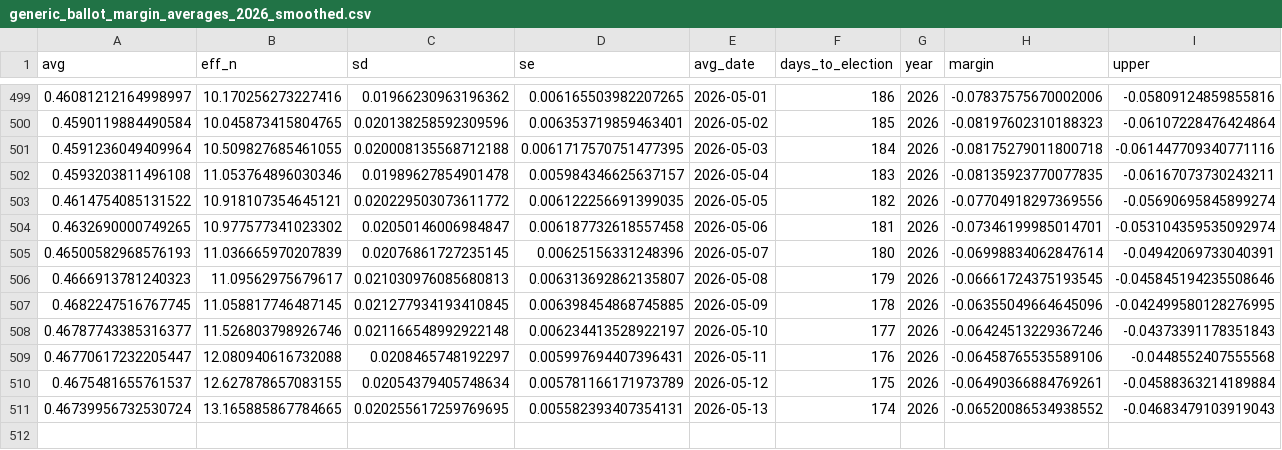
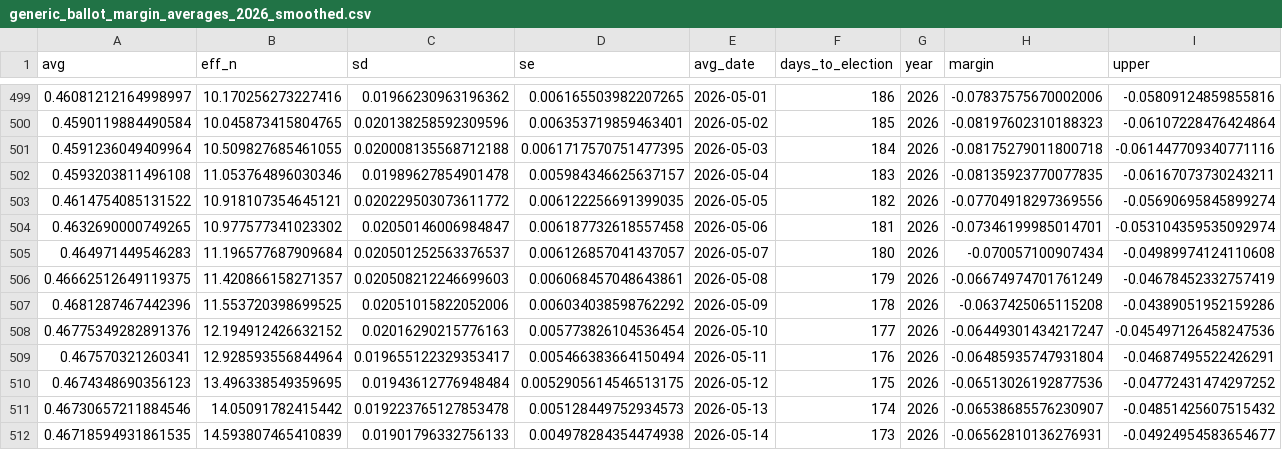
Before and after one commit to thisismactan/US-2026, a CSV file: output/generic_ballot_margin_averages_2026_smoothed.csv, drawn as a sheet; only a part is shown, gaps mark what is left out; removed rows and columns are numbered as before the commit, all else as after; rows hold the shown columns only; the diff names each change by its address in the sheet, - before the commit and + after, or states it on an @@ line.

```diff
--- a/output/generic_ballot_margin_averages_2026_smoothed.csv
+++ b/output/generic_ballot_margin_averages_2026_smoothed.csv
-row 505: 0.46500582968576193 | 11.036665970207839 | 0.02076861727235145 | 0.00625156331248396 | 2026-05-07 | 180 | 2026 | -0.06998834062847614 | -0.04942069733040391
-row 506: 0.4666913781240323 | 11.09562975679617 | 0.021030976085680813 | 0.006313692862135807 | 2026-05-08 | 179 | 2026 | -0.06661724375193545 | -0.045845194235508646
-row 507: 0.4682247516767745 | 11.058817746487145 | 0.021277934193410845 | 0.006398454868745885 | 2026-05-09 | 178 | 2026 | -0.06355049664645096 | -0.042499580128276995
-row 508: 0.46787743385316377 | 11.526803798926746 | 0.021166548992922148 | 0.006234413528922197 | 2026-05-10 | 177 | 2026 | -0.06424513229367246 | -0.04373391178351843
-row 509: 0.46770617232205447 | 12.080940616732088 | 0.0208465748192297 | 0.005997694407396431 | 2026-05-11 | 176 | 2026 | -0.06458765535589106 | -0.0448552407555568
-row 510: 0.4675481655761537 | 12.627878657083155 | 0.02054379405748634 | 0.005781166171973789 | 2026-05-12 | 175 | 2026 | -0.06490366884769261 | -0.04588363214189884
-row 511: 0.46739956732530724 | 13.165885867784665 | 0.020255617259769695 | 0.005582393407354131 | 2026-05-13 | 174 | 2026 | -0.06520086534938552 | -0.04683479103919043
+row 505: 0.464971449546283 | 11.196577687909684 | 0.020501252563376537 | 0.006126857041437057 | 2026-05-07 | 180 | 2026 | -0.070057100907434 | -0.04989974124110608
+row 506: 0.46662512649119375 | 11.420866158271357 | 0.020508212246699603 | 0.006068457048643861 | 2026-05-08 | 179 | 2026 | -0.06674974701761249 | -0.04678452332757419
+row 507: 0.4681287467442396 | 11.553720398699525 | 0.02051015822052006 | 0.006034038598762292 | 2026-05-09 | 178 | 2026 | -0.0637425065115208 | -0.04389051952159286
+row 508: 0.46775349282891376 | 12.194912426632152 | 0.02016290215776163 | 0.005773826104536454 | 2026-05-10 | 177 | 2026 | -0.06449301434217247 | -0.045497126458247536
+row 509: 0.467570321260341 | 12.928593556844964 | 0.019655122329353417 | 0.005466383664150494 | 2026-05-11 | 176 | 2026 | -0.06485935747931804 | -0.04687495522426291
+row 510: 0.4674348690356123 | 13.496338549359695 | 0.01943612776948484 | 0.0052905614546513175 | 2026-05-12 | 175 | 2026 | -0.06513026192877536 | -0.04772431474297252
+row 511: 0.46730657211884546 | 14.05091782415442 | 0.019223765127853478 | 0.005128449752934573 | 2026-05-13 | 174 | 2026 | -0.06538685576230907 | -0.04851425607515432
+row 512: 0.46718594931861535 | 14.593807465410839 | 0.01901796332756133 | 0.004978284354474938 | 2026-05-14 | 173 | 2026 | -0.06562810136276931 | -0.04924954583654677
```
Also changed, not shown: output/house_forecast_timeline.csv, output/house_seats_conditional_posteriors.csv, 10 other files.
